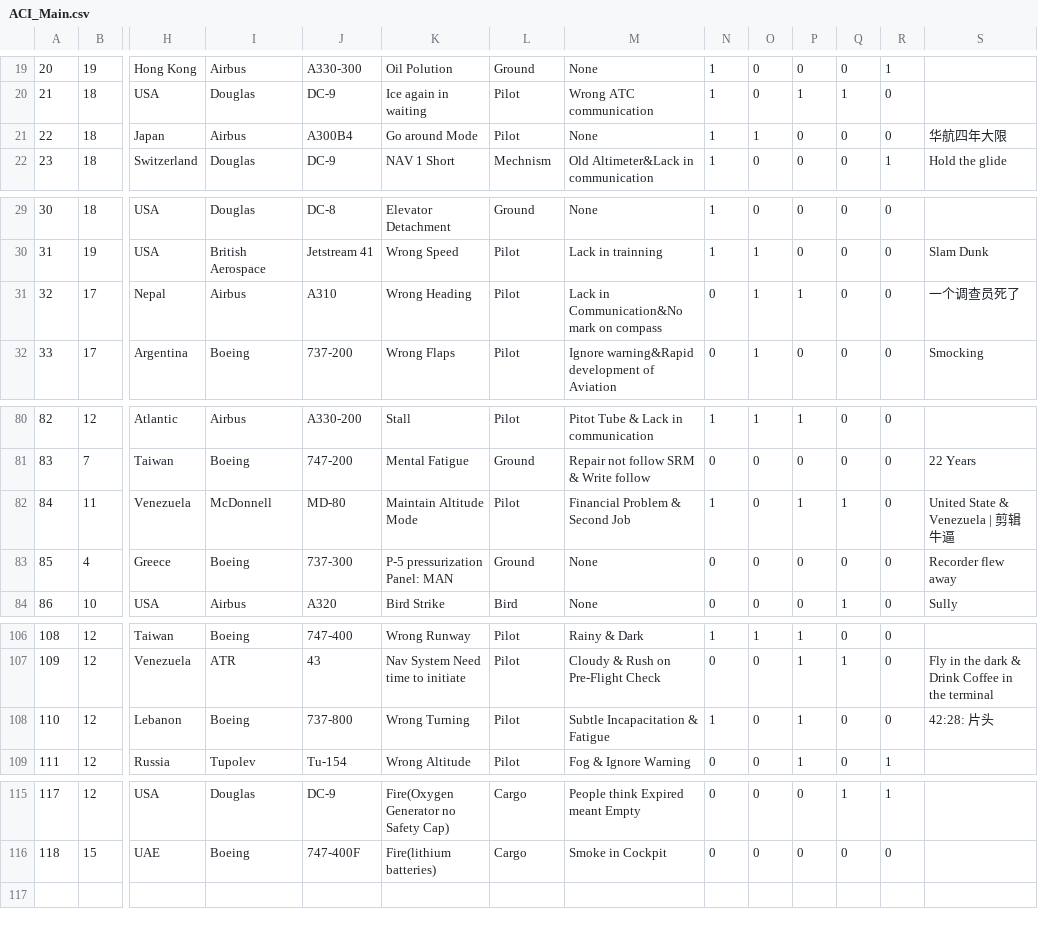
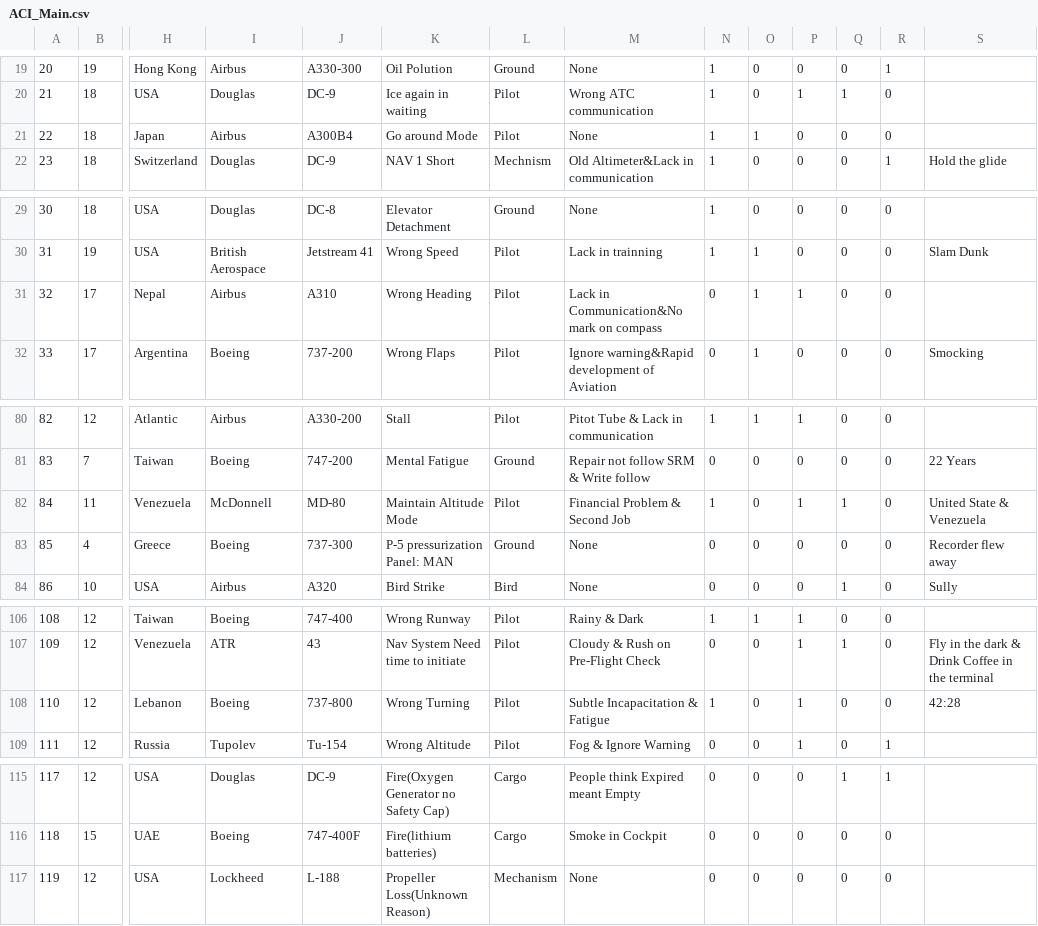
Before and after one commit to tenawalcott/Air-Crash-Investigation, a CSV file: ACI_Main.csv, drawn as a sheet; only a part is shown, gaps mark what is left out; rows hold the shown columns only; the diff names each change by its address in the sheet, - before the commit and + after, or states it on an @@ line.

```diff
--- a/ACI_Main.csv
+++ b/ACI_Main.csv
-S21: 华航四年大限
+S21: (empty)
-S31: 一个调查员死了
+S31: (empty)
-S82: United State & Venezuela | 剪辑牛逼
+S82: United State & Venezuela
-S108: 42:28: 片头
+S108: 42:28
+row 117: 119 | 12 | USA | Lockheed | L-188 | Propeller Loss(Unknown Reason) | Mechanism | None | 0 | 0 | 0 | 0 | 0
```
Also changed, not shown: 1 other file.
